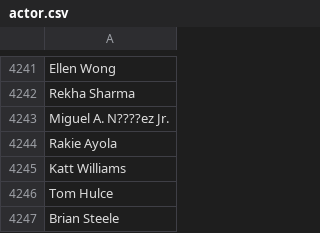
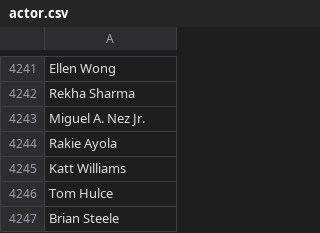
Before and after one commit to libbyYOU/IMDb-5000-movie-project, a CSV file: actor.csv, drawn as a sheet; only a part is shown, gaps mark what is left out.

```diff
--- a/actor.csv
+++ b/actor.csv
@@ -4242,3 +4242,3 @@ Ellen Wong
 Rekha Sharma
-Miguel A. N????ez Jr.
+Miguel A. Nez Jr.
 Rakie Ayola
```
Also changed, not shown: data/movie_metadata_filtered.csv, 1 other file.
